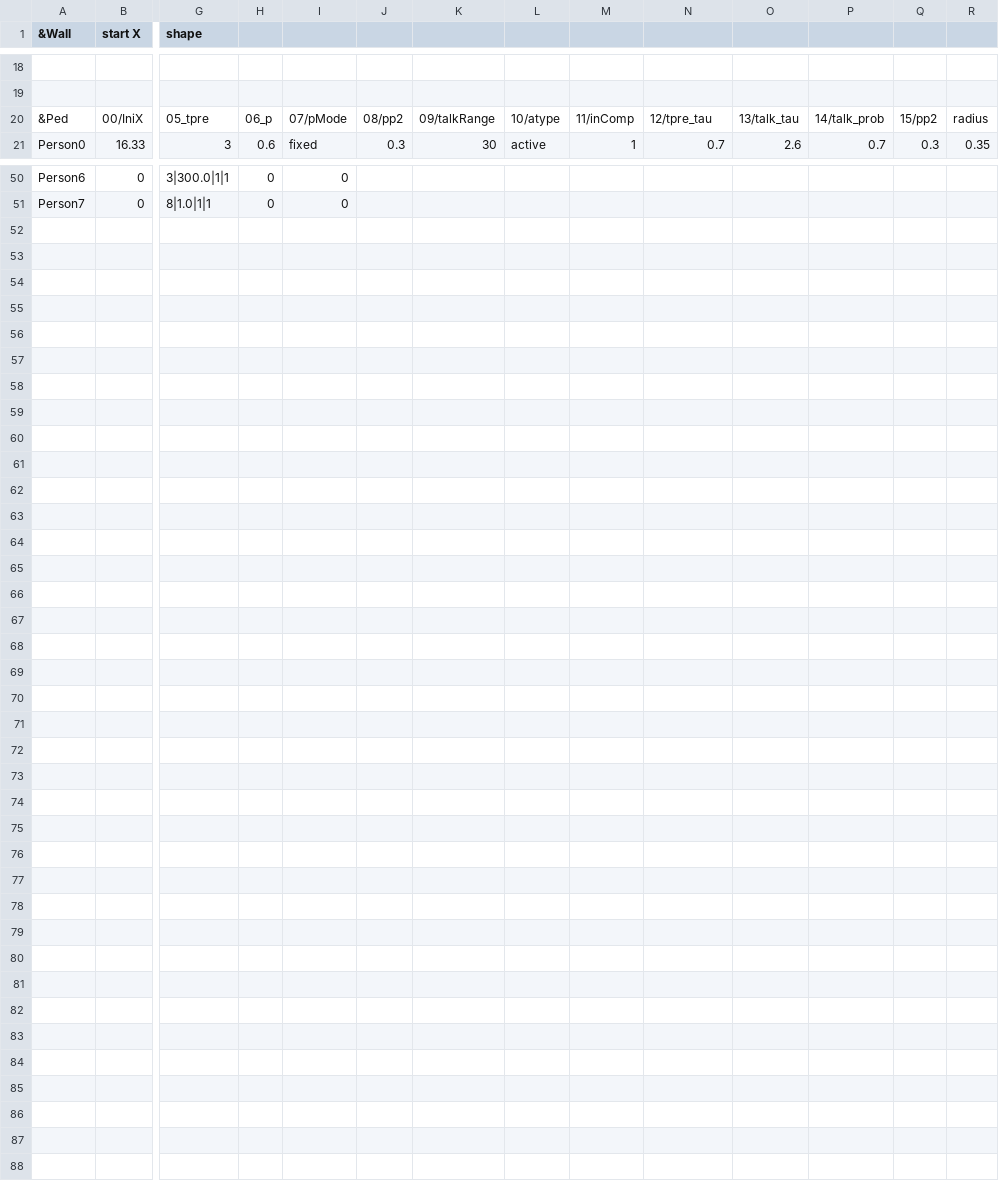
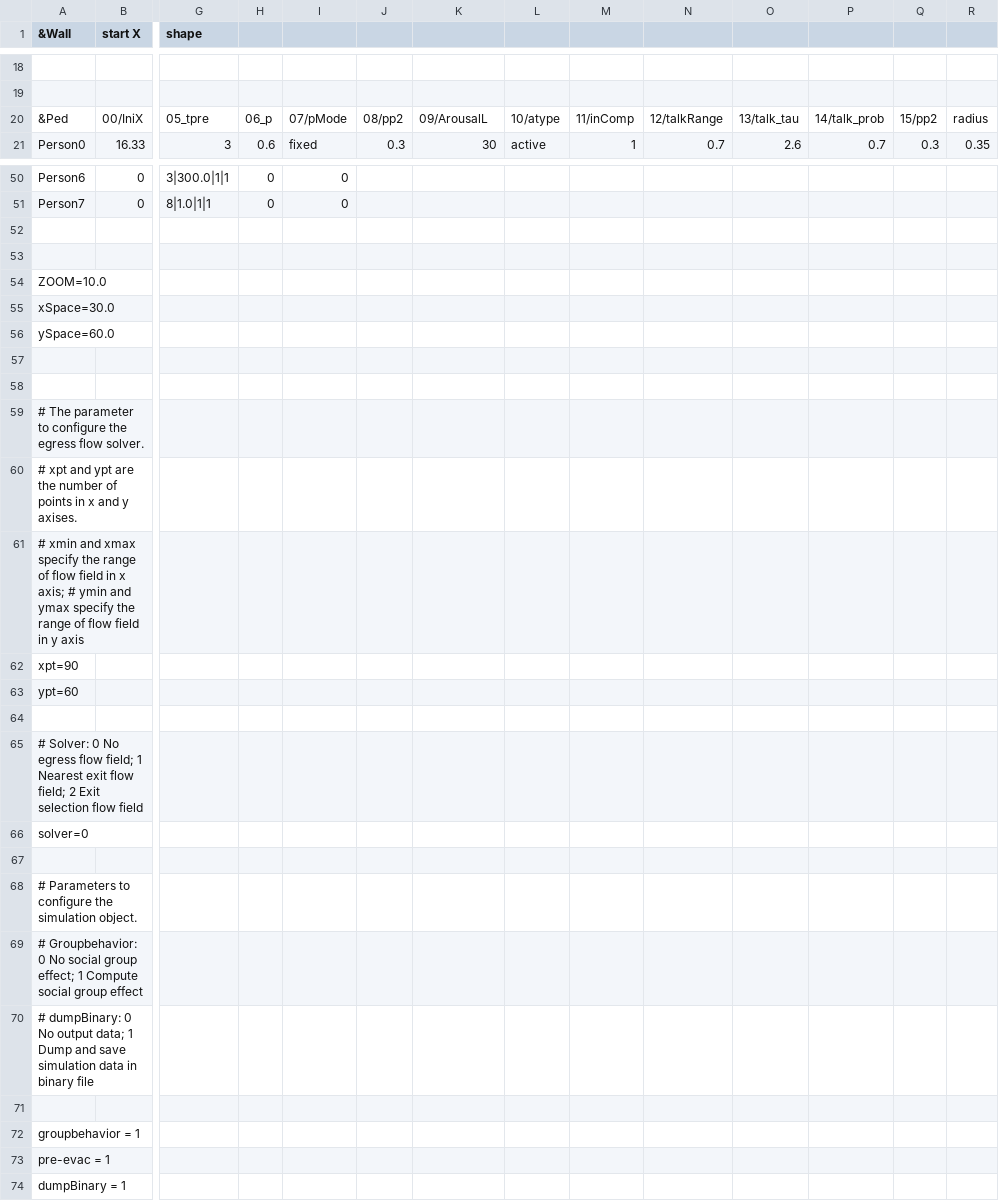
Before and after one commit to crowdmodel/complexSocialOpinion, a CSV file: examples/crowd2door2024Apr/agent2024Apr.csv, drawn as a sheet; only a part is shown, gaps mark what is left out; rows hold the shown columns only; the diff names each change by its address in the sheet, - before the commit and + after, or states it on an @@ line.

Commit message:
Update example of crowd2door2024: Remove config.txt

```diff
--- a/examples/crowd2door2024Apr/agent2024Apr.csv
+++ b/examples/crowd2door2024Apr/agent2024Apr.csv
-K20: 09/talkRange
+K20: 09/ArousalL
-N20: 12/tpre_tau
+N20: 12/talkRange
+row 52: (empty)
+row 53: (empty)
+row 54: ZOOM=10.0
+row 55: xSpace=30.0
+row 56: ySpace=60.0
+row 57: (empty)
+row 58: (empty)
+row 59: # The parameter to configure the egress flow solver.
+row 60: # xpt and ypt are the number of points in x and y axises.
+row 61: # xmin and xmax specify the range of flow field in x axis; # ymin and ymax specify the range of flow field in y axis
+row 62: xpt=90
+row 63: ypt=60
+row 64: (empty)
+row 65: # Solver: 0 No egress flow field; 1 Nearest exit flow field; 2 Exit selection flow field
+row 66: solver=0
+row 67: (empty)
+row 68: # Parameters to configure the simulation object.
+row 69: # Groupbehavior: 0 No social group effect; 1 Compute social group effect
+row 70: # dumpBinary: 0 No output data; 1 Dump and save simulation data in binary file
+row 71: (empty)
+row 72: groupbehavior = 1
+row 73: pre-evac = 1
+row 74: dumpBinary = 1
```
Also changed, not shown: 1 other file.
